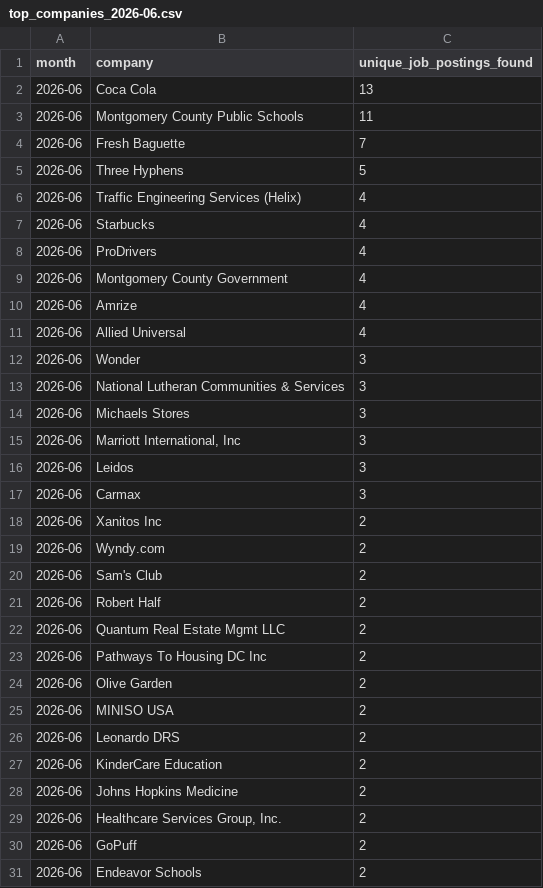
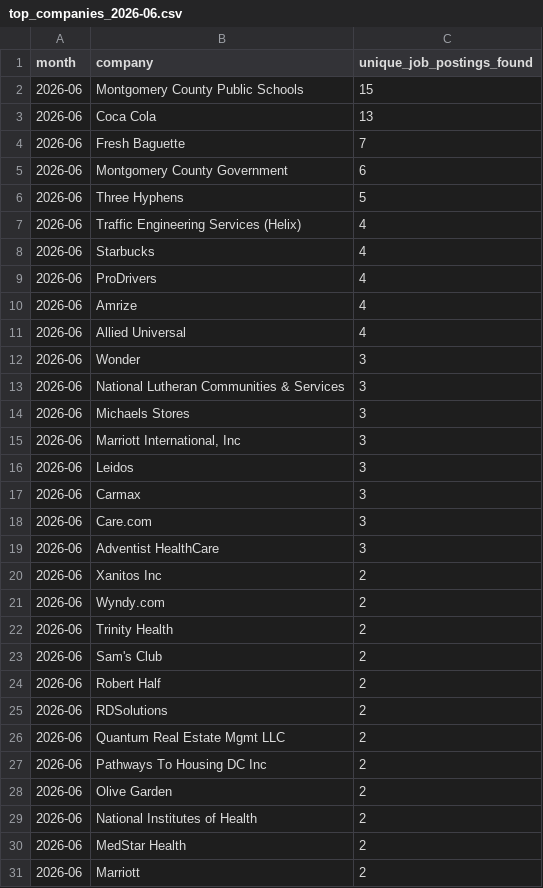
Before and after one commit to themeganerddddddd/MoCo-Hiring-Monitor, a CSV file: outputs/top_companies_2026-06.csv, drawn as a sheet.

```diff
--- a/outputs/top_companies_2026-06.csv
+++ b/outputs/top_companies_2026-06.csv
@@ -1,5 +1,6 @@
 month,company,unique_job_postings_found
+2026-06,Montgomery County Public Schools,15
 2026-06,Coca Cola,13
-2026-06,Montgomery County Public Schools,11
 2026-06,Fresh Baguette,7
+2026-06,Montgomery County Government,6
 2026-06,Three Hyphens,5
@@ -8,3 +9,2 @@ month,company,unique_job_postings_found
 2026-06,ProDrivers,4
-2026-06,Montgomery County Government,4
 2026-06,Amrize,4
@@ -17,6 +17,10 @@ month,company,unique_job_postings_found
 2026-06,Carmax,3
+2026-06,Care.com,3
+2026-06,Adventist HealthCare,3
 2026-06,Xanitos Inc,2
 2026-06,Wyndy.com,2
+2026-06,Trinity Health,2
 2026-06,Sam's Club,2
 2026-06,Robert Half,2
+2026-06,RDSolutions,2
 2026-06,Quantum Real Estate Mgmt LLC,2
@@ -24,8 +28,4 @@ month,company,unique_job_postings_found
 2026-06,Olive Garden,2
-2026-06,MINISO USA,2
-2026-06,Leonardo DRS,2
-2026-06,KinderCare Education,2
-2026-06,Johns Hopkins Medicine,2
-2026-06,"Healthcare Services Group, Inc.",2
-2026-06,GoPuff,2
-2026-06,Endeavor Schools,2
+2026-06,National Institutes of Health,2
+2026-06,MedStar Health,2
+2026-06,Marriott,2
```
Also changed, not shown: 11 other files.
